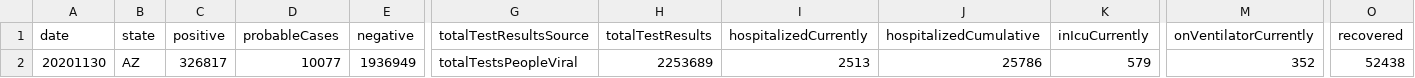
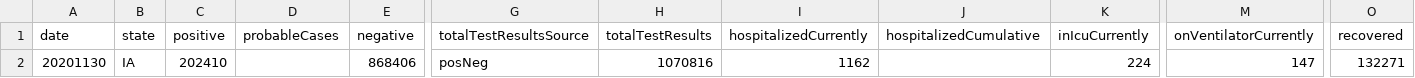
Before and after one commit to l-jdavies/covid_summary_app, a CSV file: state_current.csv, drawn as a sheet; only a part is shown, gaps mark what is left out; removed rows and columns are numbered as before the commit, all else as after; rows hold the shown columns only; the diff names each change by its address in the sheet, - before the commit and + after, or states it on an @@ line.

```diff
--- a/state_current.csv
+++ b/state_current.csv
-row 2: 20201130 | AZ | 326817 | 10077 | 1936949 | totalTestsPeopleViral | 2253689 | 2513 | 25786 | 579 | 352 | 52438
+row 2: 20201130 | IA | 202410 |  | 868406 | posNeg | 1070816 | 1162 |  | 224 | 147 | 132271
```
Also changed, not shown: state_fourteen_day.csv, state_seven_day.csv, 2 other files.
